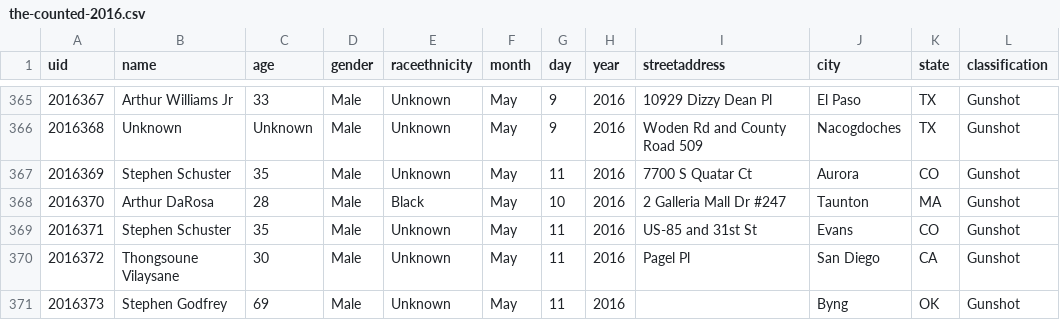
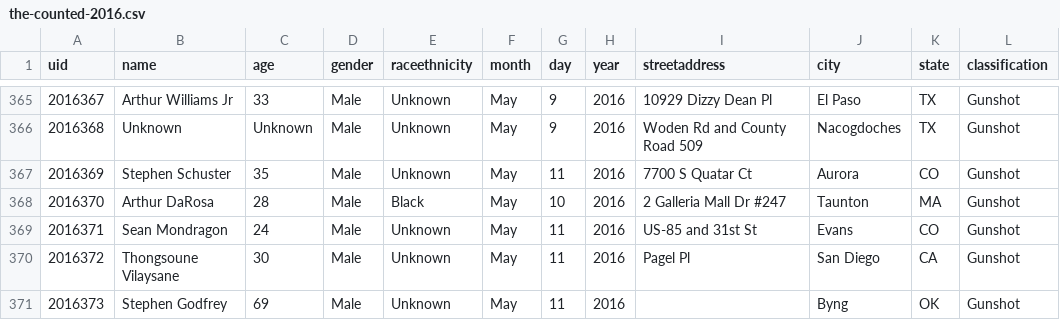
Before and after one commit to flother/thecounted, a CSV file: data/the-counted-2016.csv, drawn as a sheet; only a part is shown, gaps mark what is left out; the diff names each change by its address in the sheet, - before the commit and + after, or states it on an @@ line.

Commit message:
Update Sean Mondragon

```diff
--- a/data/the-counted-2016.csv
+++ b/data/the-counted-2016.csv
-B369 (name): Stephen Schuster
+B369 (name): Sean Mondragon
-C369 (age): 35
+C369 (age): 24
```
